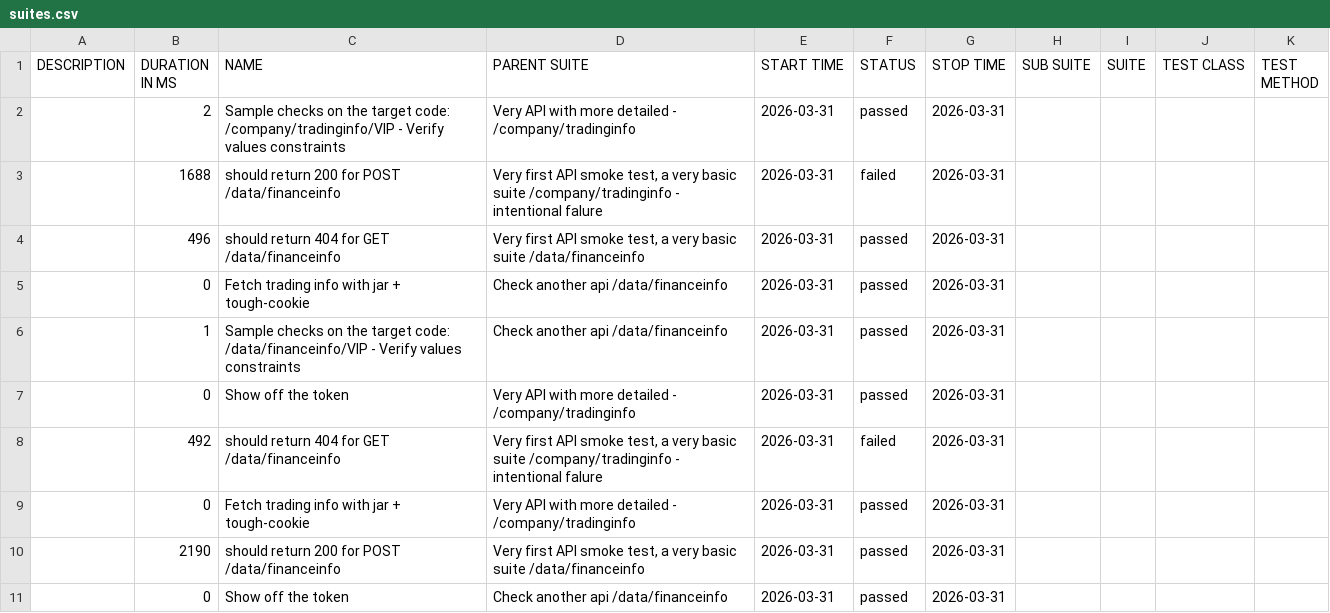
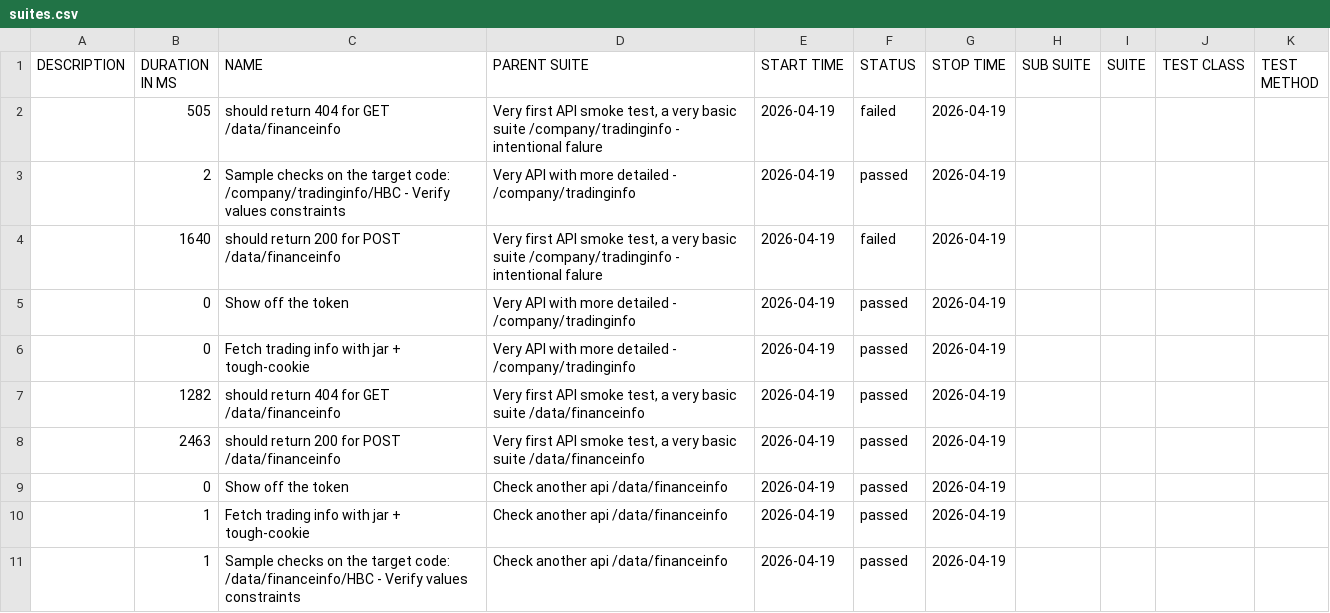
Before and after one commit to 11tdlong/repo11, a CSV file: tmp/allure-mocha/data/suites.csv, drawn as a sheet.

```diff
--- a/tmp/allure-mocha/data/suites.csv
+++ b/tmp/allure-mocha/data/suites.csv
@@ -1,11 +1,11 @@
 "DESCRIPTION","DURATION IN MS","NAME","PARENT SUITE","START TIME","STATUS","STOP TIME","SUB SUITE","SUITE","TEST CLASS","TEST METHOD"
-"","2","Sample checks on the target code: /company/tradinginfo/VIP - Verify values constraints","Very API with more detailed - /company/tradinginfo","2026-03-31","passed","2026-03-31","","","",""
-"","1688","should return 200 for POST /data/financeinfo","Very first API smoke test, a very basic suite /company/tradinginfo - intentional falure","2026-03-31","failed","2026-03-31","","","",""
-"","496","should return 404 for GET /data/financeinfo","Very first API smoke test, a very basic suite /data/financeinfo","2026-03-31","passed","2026-03-31","","","",""
-"","0","Fetch trading info with jar + tough-cookie","Check another api /data/financeinfo","2026-03-31","passed","2026-03-31","","","",""
-"","1","Sample checks on the target code: /data/financeinfo/VIP - Verify values constraints","Check another api /data/financeinfo","2026-03-31","passed","2026-03-31","","","",""
-"","0","Show off the token","Very API with more detailed - /company/tradinginfo","2026-03-31","passed","2026-03-31","","","",""
-"","492","should return 404 for GET /data/financeinfo","Very first API smoke test, a very basic suite /company/tradinginfo - intentional falure","2026-03-31","failed","2026-03-31","","","",""
-"","0","Fetch trading info with jar + tough-cookie","Very API with more detailed - /company/tradinginfo","2026-03-31","passed","2026-03-31","","","",""
-"","2190","should return 200 for POST /data/financeinfo","Very first API smoke test, a very basic suite /data/financeinfo","2026-03-31","passed","2026-03-31","","","",""
-"","0","Show off the token","Check another api /data/financeinfo","2026-03-31","passed","2026-03-31","","","",""
+"","505","should return 404 for GET /data/financeinfo","Very first API smoke test, a very basic suite /company/tradinginfo - intentional falure","2026-04-19","failed","2026-04-19","","","",""
+"","2","Sample checks on the target code: /company/tradinginfo/HBC - Verify values constraints","Very API with more detailed - /company/tradinginfo","2026-04-19","passed","2026-04-19","","","",""
+"","1640","should return 200 for POST /data/financeinfo","Very first API smoke test, a very basic suite /company/tradinginfo - intentional falure","2026-04-19","failed","2026-04-19","","","",""
+"","0","Show off the token","Very API with more detailed - /company/tradinginfo","2026-04-19","passed","2026-04-19","","","",""
+"","0","Fetch trading info with jar + tough-cookie","Very API with more detailed - /company/tradinginfo","2026-04-19","passed","2026-04-19","","","",""
+"","1282","should return 404 for GET /data/financeinfo","Very first API smoke test, a very basic suite /data/financeinfo","2026-04-19","passed","2026-04-19","","","",""
+"","2463","should return 200 for POST /data/financeinfo","Very first API smoke test, a very basic suite /data/financeinfo","2026-04-19","passed","2026-04-19","","","",""
+"","0","Show off the token","Check another api /data/financeinfo","2026-04-19","passed","2026-04-19","","","",""
+"","1","Fetch trading info with jar + tough-cookie","Check another api /data/financeinfo","2026-04-19","passed","2026-04-19","","","",""
+"","1","Sample checks on the target code: /data/financeinfo/HBC - Verify values constraints","Check another api /data/financeinfo","2026-04-19","passed","2026-04-19","","","",""
```
Also changed, not shown: 39 other files.
